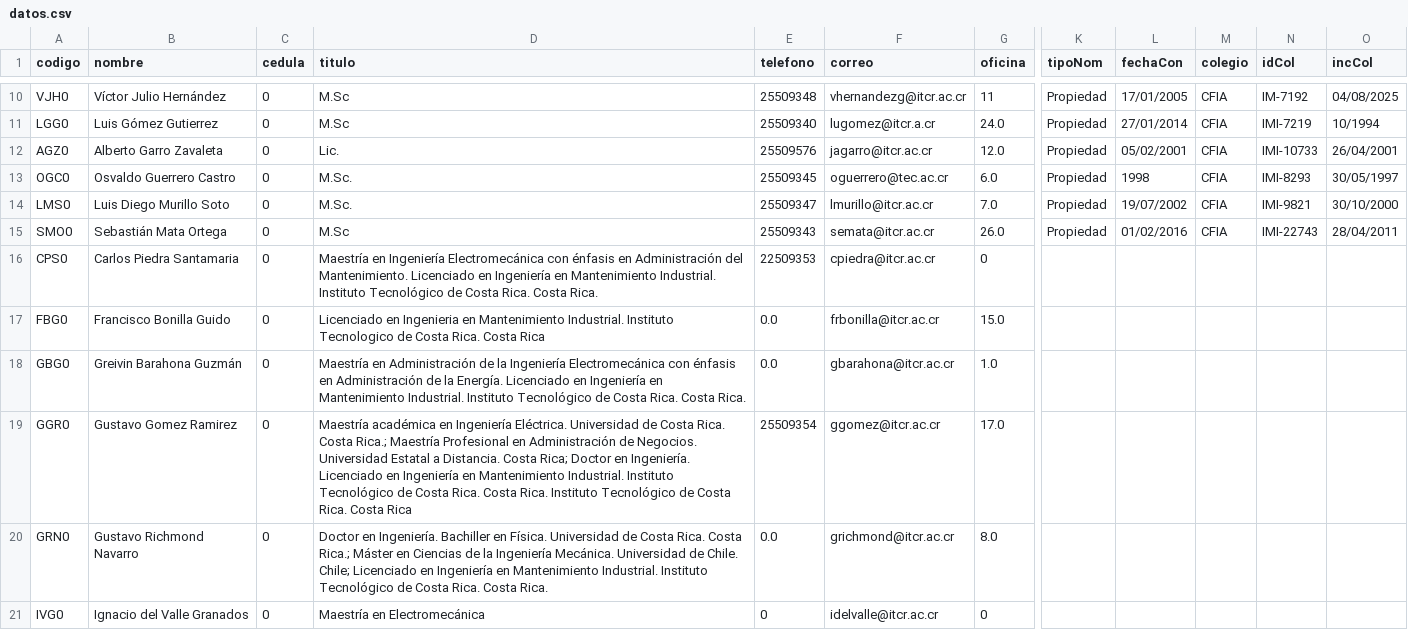
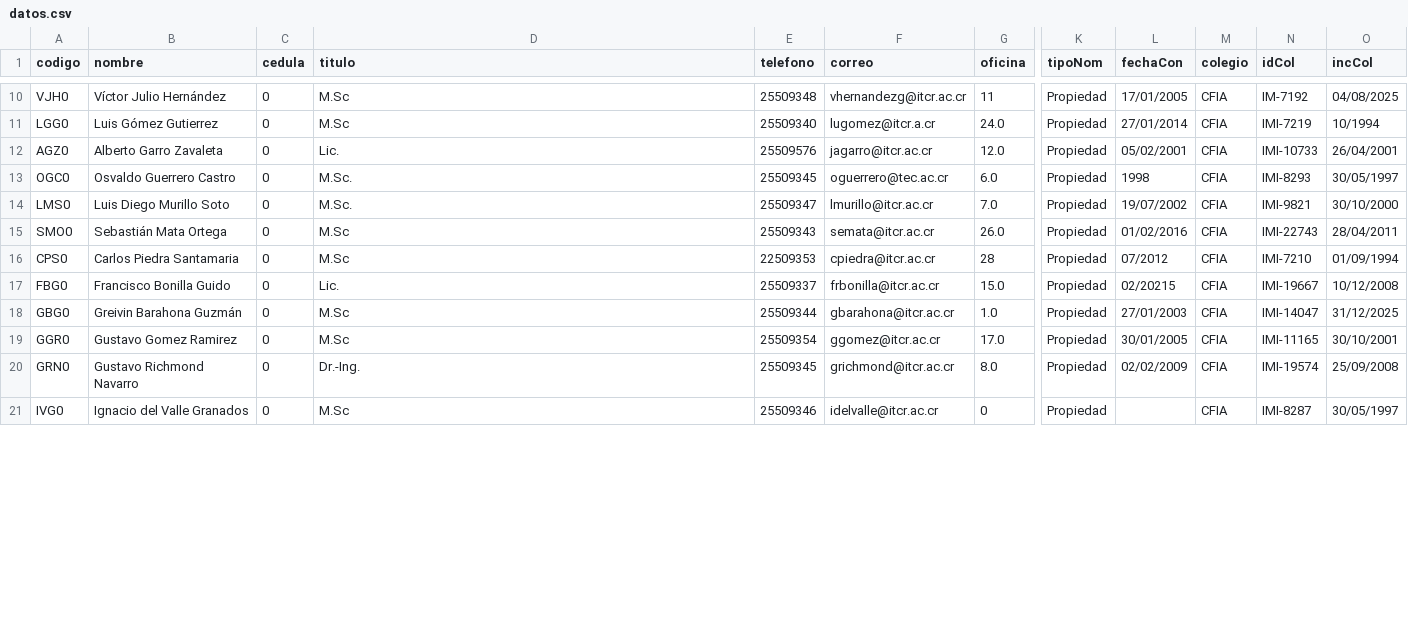
Before and after one commit to EIEM-TEC/profes, a CSV file: datos.csv, drawn as a sheet; only a part is shown, gaps mark what is left out; the diff covers the shown part only; the diff names each change by its address in the sheet, - before the commit and + after, or states it on an @@ line.

Commit message:
hasta marvin

```diff
--- a/datos.csv
+++ b/datos.csv
-D16 (titulo): Maestría en Ingeniería Electromecánica con énfasis en Administración del Mantenimiento. Licenciado en Ingeniería en Mantenimiento Industrial. Instituto Tecnológico de Costa Rica. Costa Rica.
+D16 (titulo): M.Sc
-G16 (oficina): 0
+G16 (oficina): 28
-K16:K21 (tipoNom): (empty)
+K16:K21 (tipoNom): Propiedad
-L16 (fechaCon): (empty)
+L16 (fechaCon): 07/2012
-M16:M21 (colegio): (empty)
+M16:M21 (colegio): CFIA
-N16 (idCol): (empty)
+N16 (idCol): IMI-7210
-O16 (incCol): (empty)
+O16 (incCol): 01/09/1994
-D17 (titulo): Licenciado en Ingenieria en Mantenimiento Industrial. Instituto Tecnologico de Costa Rica. Costa Rica
+D17 (titulo): Lic.
-E17 (telefono): 0.0
+E17 (telefono): 25509337
-L17 (fechaCon): (empty)
+L17 (fechaCon): 02/20215
-N17 (idCol): (empty)
+N17 (idCol): IMI-19667
-O17 (incCol): (empty)
+O17 (incCol): 10/12/2008
-D18 (titulo): Maestría en Administración de la Ingeniería Electromecánica con énfasis en Administración de la Energía. Licenciado en Ingeniería en Mantenimiento Industrial. Instituto Tecnológico de Costa Rica. Costa Rica.
+D18 (titulo): M.Sc
-E18 (telefono): 0.0
+E18 (telefono): 25509344
-L18 (fechaCon): (empty)
+L18 (fechaCon): 27/01/2003
-N18 (idCol): (empty)
+N18 (idCol): IMI-14047
-O18 (incCol): (empty)
+O18 (incCol): 31/12/2025
-D19 (titulo): Maestría académica en Ingeniería Eléctrica. Universidad de Costa Rica. Costa Rica.; Maestría Profesional en Administración de Negocios. Universidad Estatal a Distancia. Costa Rica; Doctor en Ingeniería. Licenciado en Ingeniería en Mantenimiento Industrial. Instituto Tecnológico de Costa Rica. Costa Rica. Instituto Tecnológico de Costa Rica. Costa Rica
+D19 (titulo): M.Sc
-L19 (fechaCon): (empty)
+L19 (fechaCon): 30/01/2005
-N19 (idCol): (empty)
+N19 (idCol): IMI-11165
-O19 (incCol): (empty)
+O19 (incCol): 30/10/2001
-D20 (titulo): Doctor en Ingeniería. Bachiller en Física. Universidad de Costa Rica. Costa Rica.; Máster en Ciencias de la Ingeniería Mecánica. Universidad de Chile. Chile; Licenciado en Ingeniería en Mantenimiento Industrial. Instituto Tecnológico de Costa Rica. Costa Rica.
+D20 (titulo): Dr.-Ing.
-E20 (telefono): 0.0
+E20 (telefono): 25509345
-L20 (fechaCon): (empty)
+L20 (fechaCon): 02/02/2009
-N20 (idCol): (empty)
+N20 (idCol): IMI-19574
-O20 (incCol): (empty)
+O20 (incCol): 25/09/2008
-D21 (titulo): Maestría en Electromecánica
+D21 (titulo): M.Sc
-E21 (telefono): 0
+E21 (telefono): 25509346
-N21 (idCol): (empty)
+N21 (idCol): IMI-8287
-O21 (incCol): (empty)
+O21 (incCol): 30/05/1997
```
Also changed, not shown: 1 removed row and 95 edited cells elsewhere in this file.
